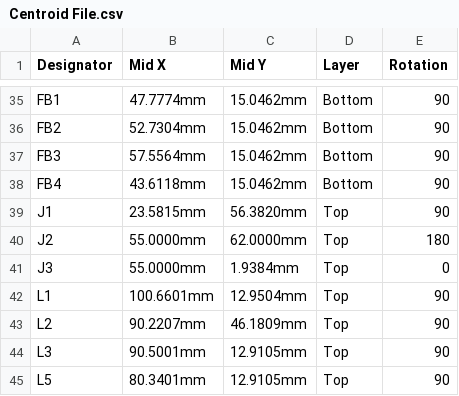
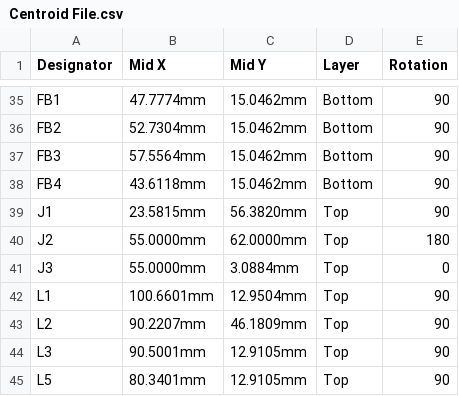
Before and after one commit to eSpark-Backup/nabilfesal-smartmeter-hw, a CSV file: Design-Files/OFP_VIM_v1.5/Deliverables/Pick n Place/Centroid File.csv, drawn as a sheet; only a part is shown, gaps mark what is left out.

Commit message:
#9 Connector moved and Deliverables updated

```diff
--- a/Design-Files/OFP_VIM_v1.5/Deliverables/Pick n Place/Centroid File.csv
+++ b/Design-Files/OFP_VIM_v1.5/Deliverables/Pick n Place/Centroid File.csv
@@ -40,3 +40,3 @@ J1,23.5815mm,56.3820mm,Top,90
 J2,55.0000mm,62.0000mm,Top,180
-J3,55.0000mm,1.9384mm,Top,0
+J3,55.0000mm,3.0884mm,Top,0
 L1,100.6601mm,12.9504mm,Top,90
```
Also changed, not shown: Design-Files/OFP_VIM_v1.5/Deliverables/Pick n Place/Pick Place for OFP_VIM_v1.5.csv, 35 other files.
